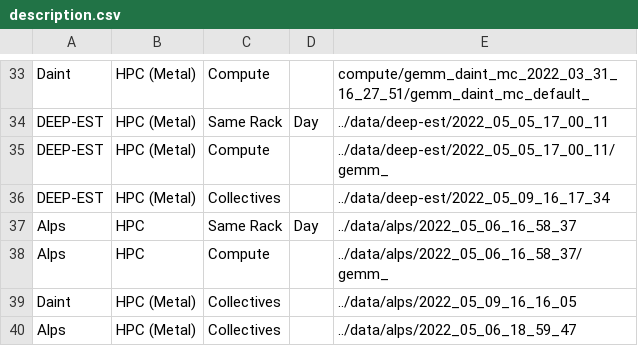
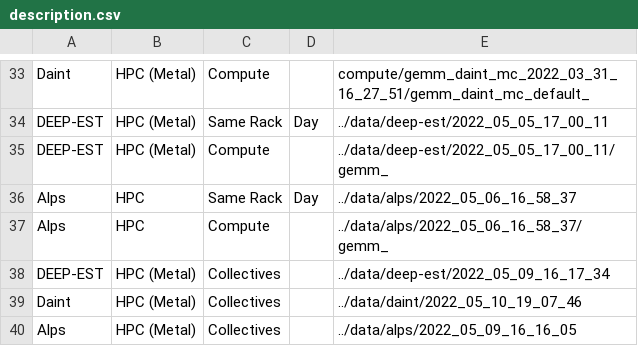
Before and after one commit to DanieleDeSensi/cloud_noise_data, a CSV file: description.csv, drawn as a sheet; only a part is shown, gaps mark what is left out.

```diff
--- a/description.csv
+++ b/description.csv
@@ -35,6 +35,6 @@ DEEP-EST,HPC (Metal),Same Rack,Day,../data/deep-est/2022_05_05_17_00_11
 DEEP-EST,HPC (Metal),Compute,,../data/deep-est/2022_05_05_17_00_11/gemm_
-DEEP-EST,HPC (Metal),Collectives,,../data/deep-est/2022_05_09_16_17_34
 Alps,HPC,Same Rack,Day,../data/alps/2022_05_06_16_58_37
 Alps,HPC,Compute,,../data/alps/2022_05_06_16_58_37/gemm_
-Daint,HPC (Metal),Collectives,,../data/alps/2022_05_09_16_16_05
-Alps,HPC (Metal),Collectives,,../data/alps/2022_05_06_18_59_47
+DEEP-EST,HPC (Metal),Collectives,,../data/deep-est/2022_05_09_16_17_34
+Daint,HPC (Metal),Collectives,,../data/daint/2022_05_10_19_07_46
+Alps,HPC (Metal),Collectives,,../data/alps/2022_05_09_16_16_05
```
Also changed, not shown: 1 other file.
